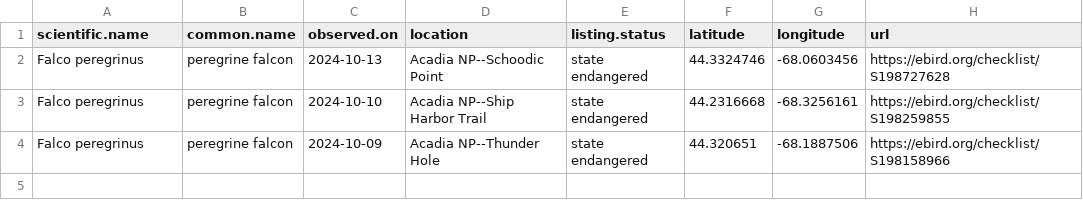
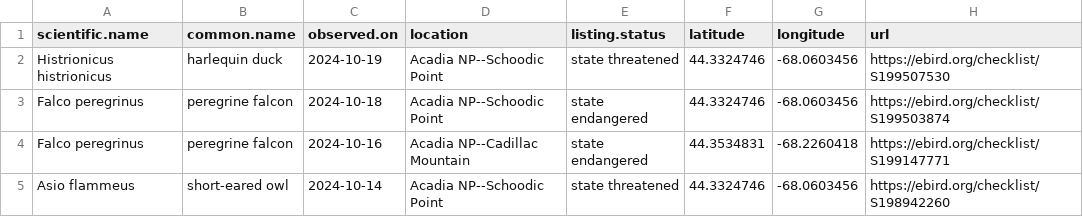
Before and after one commit to Kylelima21/ANP_managers_report, a CSV file: email_alerts/outputs/te_specieslist.csv, drawn as a sheet.

```diff
--- a/email_alerts/outputs/te_specieslist.csv
+++ b/email_alerts/outputs/te_specieslist.csv
@@ -1,4 +1,5 @@
 "scientific.name","common.name","observed.on","location","listing.status","latitude","longitude","url"
-"Falco peregrinus","peregrine falcon",2024-10-13,"Acadia NP--Schoodic Point","state endangered",44.3324746,-68.0603456,"https://ebird.org/checklist/S198727628"
-"Falco peregrinus","peregrine falcon",2024-10-10,"Acadia NP--Ship Harbor Trail","state endangered",44.2316668,-68.3256161,"https://ebird.org/checklist/S198259855"
-"Falco peregrinus","peregrine falcon",2024-10-09,"Acadia NP--Thunder Hole","state endangered",44.320651,-68.1887506,"https://ebird.org/checklist/S198158966"
+"Histrionicus histrionicus","harlequin duck",2024-10-19,"Acadia NP--Schoodic Point","state threatened",44.3324746,-68.0603456,"https://ebird.org/checklist/S199507530"
+"Falco peregrinus","peregrine falcon",2024-10-18,"Acadia NP--Schoodic Point","state endangered",44.3324746,-68.0603456,"https://ebird.org/checklist/S199503874"
+"Falco peregrinus","peregrine falcon",2024-10-16,"Acadia NP--Cadillac Mountain","state endangered",44.3534831,-68.2260418,"https://ebird.org/checklist/S199147771"
+"Asio flammeus","short-eared owl",2024-10-14,"Acadia NP--Schoodic Point","state threatened",44.3324746,-68.0603456,"https://ebird.org/checklist/S198942260"
```
Also changed, not shown: email_alerts/outputs/rare_specieslist.csv, 3 other files.
